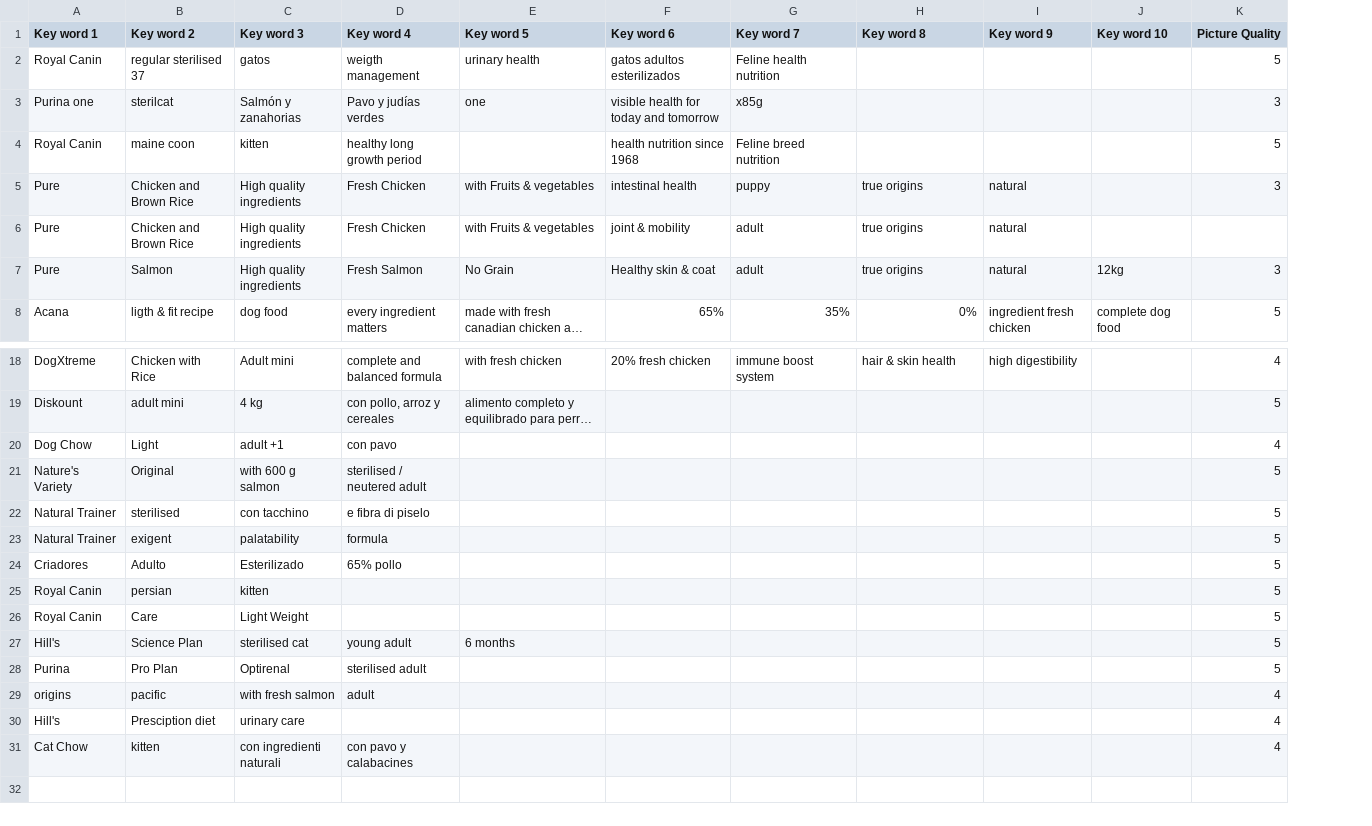
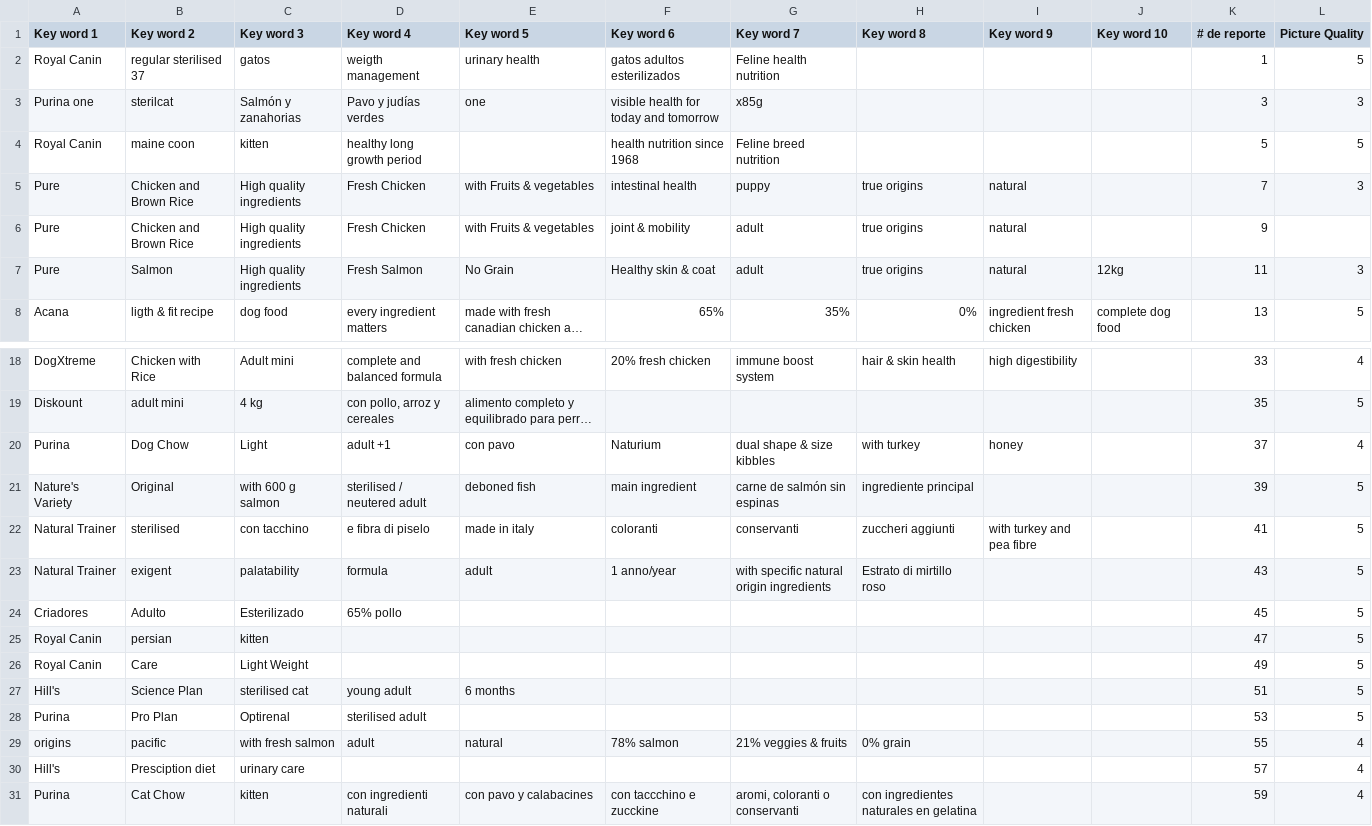
Before and after one commit to goodvibes-org/cosas_publicas, a CSV file: test_reconocimiento.csv, drawn as a sheet; only a part is shown, gaps mark what is left out; long unchanged cells end in …; removed rows and columns are numbered as before the commit, all else as after; the diff names each change by its address in the sheet, - before the commit and + after, or states it on an @@ line.

```diff
--- a/test_reconocimiento.csv
+++ b/test_reconocimiento.csv
+column K (# de reporte), rows 2-8: 1 | 3 | 5 | 7 | 9 | 11 | 13; rows 18-19: 33 | 35; rows 21-30: 39 | 41 | 43 | 45 | 47 | 49 | 51 | 53 | 55 | 57
-row 20: Dog Chow | Light | adult +1 | con pavo |  |  |  |  |  |  | 4
+row 20: Purina | Dog Chow | Light | adult +1 | con pavo | Naturium | dual shape & size kibbles | with turkey | honey |  | 37 | 4
-E21 (Key word 5): (empty)
+E21 (Key word 5): deboned fish
-F21 (Key word 6): (empty)
+F21 (Key word 6): main ingredient
-G21 (Key word 7): (empty)
+G21 (Key word 7): carne de salmón sin espinas
-H21 (Key word 8): (empty)
+H21 (Key word 8): ingrediente principal
-E22 (Key word 5): (empty)
+E22 (Key word 5): made in italy
-F22 (Key word 6): (empty)
+F22 (Key word 6): coloranti
-G22 (Key word 7): (empty)
+G22 (Key word 7): conservanti
-H22 (Key word 8): (empty)
+H22 (Key word 8): zuccheri aggiunti
-I22 (Key word 9): (empty)
+I22 (Key word 9): with turkey and pea fibre
-E23 (Key word 5): (empty)
+E23 (Key word 5): adult
-F23 (Key word 6): (empty)
+F23 (Key word 6): 1 anno/year
-G23 (Key word 7): (empty)
+G23 (Key word 7): with specific natural origin ingredients
-H23 (Key word 8): (empty)
+H23 (Key word 8): Estrato di mirtillo roso
-E29 (Key word 5): (empty)
+E29 (Key word 5): natural
-F29 (Key word 6): (empty)
+F29 (Key word 6): 78% salmon
-G29 (Key word 7): (empty)
+G29 (Key word 7): 21% veggies & fruits
-H29 (Key word 8): (empty)
+H29 (Key word 8): 0% grain
-row 31: Cat Chow | kitten | con ingredienti naturali | con pavo y calabacines |  |  |  |  |  |  | 4
+row 31: Purina | Cat Chow | kitten | con ingredienti naturali | con pavo y calabacines | con taccchino e zucckine | aromi, coloranti o conservanti | con ingredientes naturales en gelatina |  |  | 59 | 4
```
Also changed, not shown: 1 other file.
